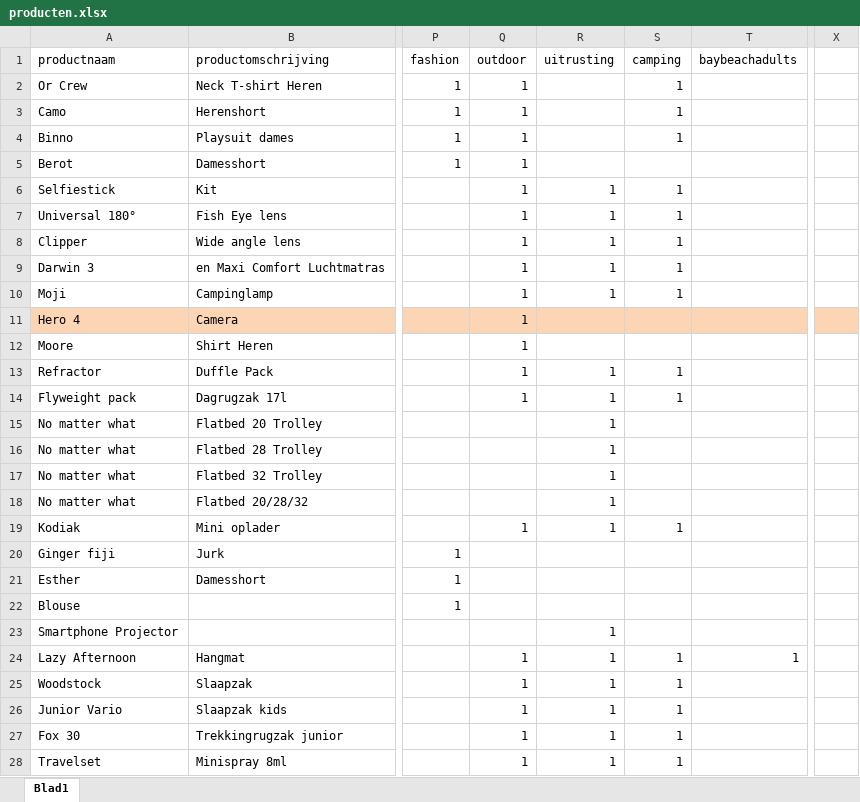
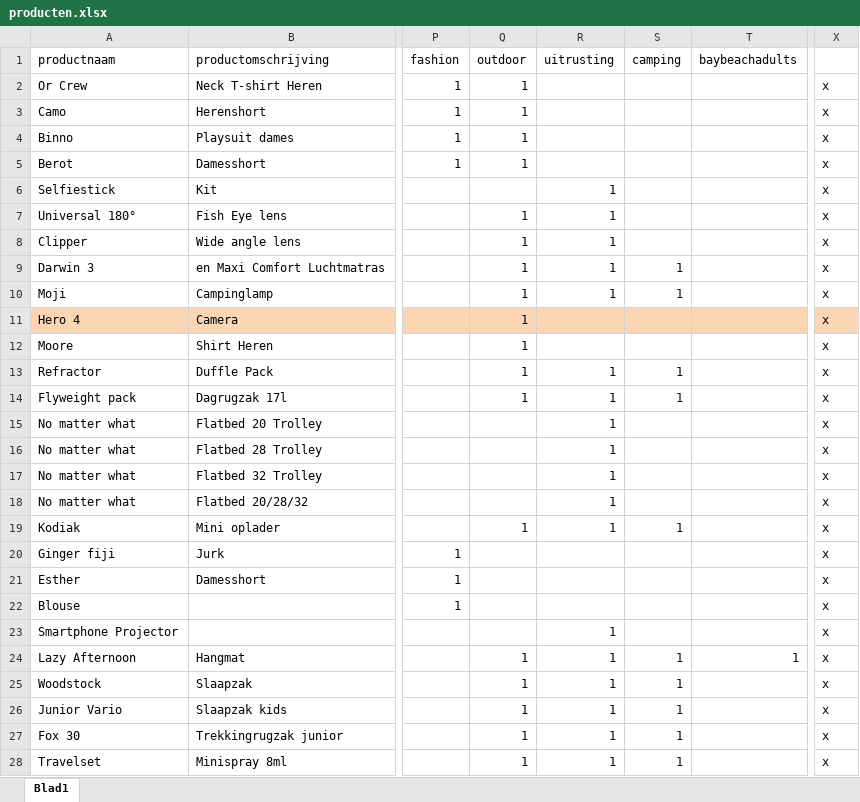
Before and after one commit to ASAdventure-web/LP_folder_1505, an Excel workbook: excel/producten.xlsx, sheet Blad1, drawn as a sheet; only a part is shown, gaps mark what is left out; values as stored, in another font and other column widths than the file's, no borders; the diff covers the shown part only; the diff names each change by its address in the sheet, - before the commit and + after, or states it on an @@ line.

Commit message:
excel/products.xlsx update 2

```diff
--- a/excel/producten.xlsx (sheet Blad1)
+++ b/excel/producten.xlsx (sheet Blad1)
-S2:S4 (camping): 1
+S2:S4 (camping): (empty)
-X2:X28: (empty)
+X2:X28: x
-Q6 (outdoor): 1
+Q6 (outdoor): (empty)
-S6:S8 (camping): 1
+S6:S8 (camping): (empty)
```
Also changed, not shown: 36 edited cells elsewhere in this sheet.
